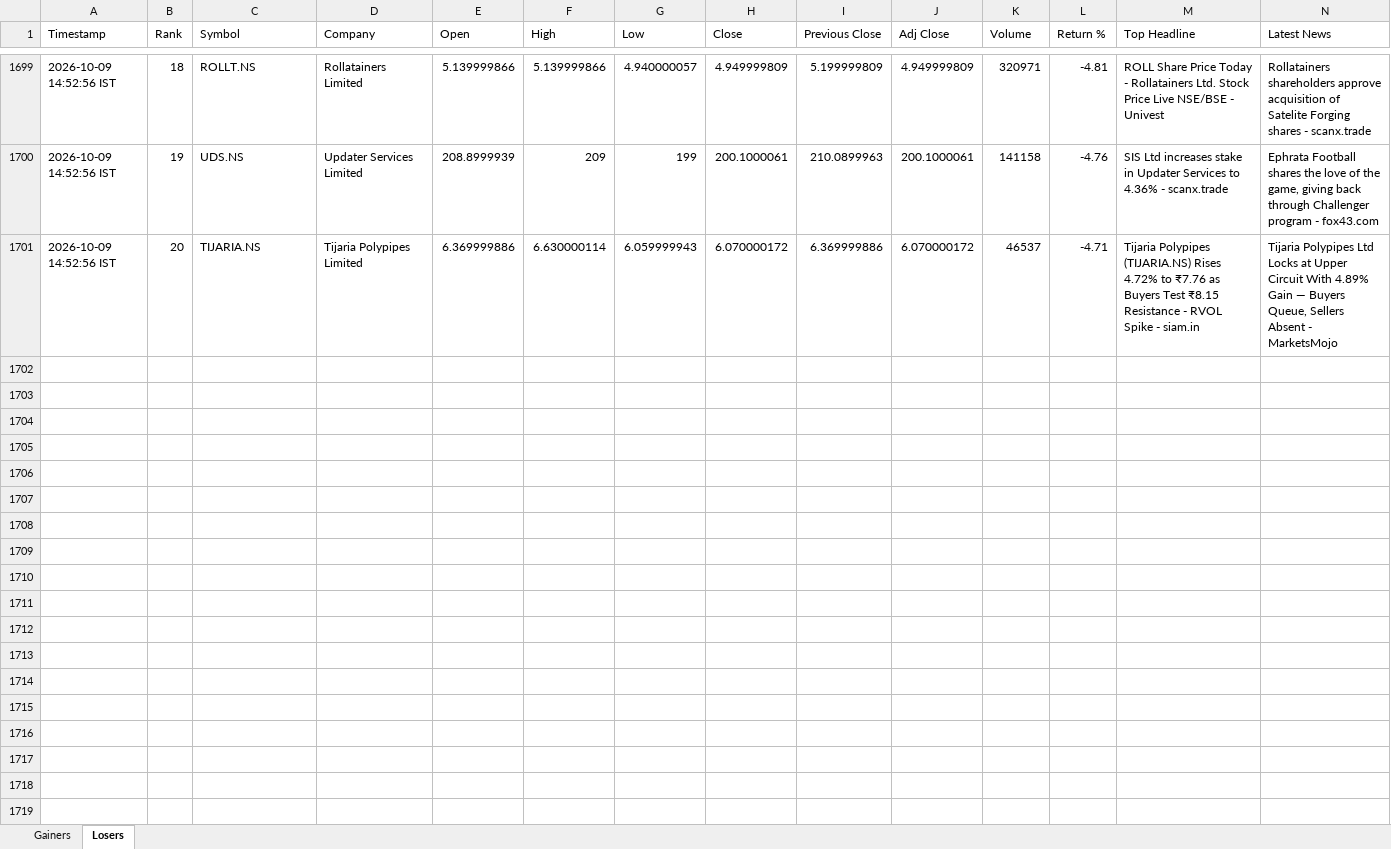
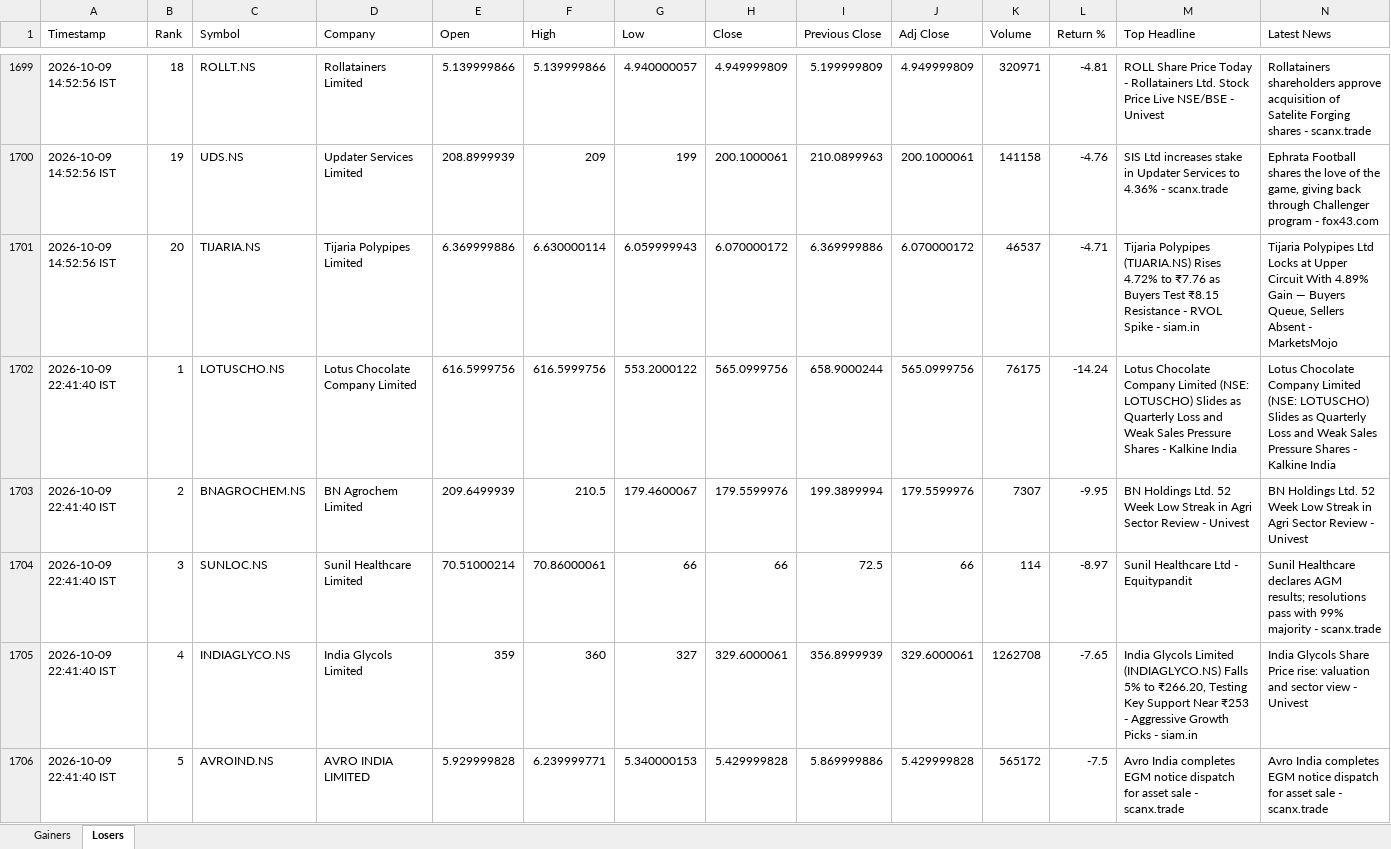
Before and after one commit to PavanSaiNekkala/News_Dividend_Fetcher, an Excel workbook: NEWS_Daily_Report/output/history/NEWS_Daily_Report_History.xlsx, sheet Losers, drawn as a sheet; only a part is shown, gaps mark what is left out; values as stored, in another font and other column widths than the file's, no borders; rows hold the shown columns only; the diff covers the shown part only; the diff names each change by its address in the sheet, - before the commit and + after, or states it on an @@ line.

```diff
--- a/NEWS_Daily_Report/output/history/NEWS_Daily_Report_History.xlsx (sheet Losers)
+++ b/NEWS_Daily_Report/output/history/NEWS_Daily_Report_History.xlsx (sheet Losers)
+row 1702: 2026-10-09 22:41:40 IST | 1 | LOTUSCHO.NS | Lotus Chocolate Company Limited | 616.5999756 | 616.5999756 | 553.2000122 | 565.0999756 | 658.9000244 | 565.0999756 | 76175 | -14.24 | Lotus Chocolate Company Limited (NSE: LOTUSCHO) Slides as Quarterly Loss and Weak Sales Pressure Shares - Kalkine India | Lotus Chocolate Company Limited (NSE: LOTUSCHO) Slides as Quarterly Loss and Weak Sales Pressure Shares - Kalkine India
+row 1703: 2026-10-09 22:41:40 IST | 2 | BNAGROCHEM.NS | BN Agrochem Limited | 209.6499939 | 210.5 | 179.4600067 | 179.5599976 | 199.3899994 | 179.5599976 | 7307 | -9.95 | BN Holdings Ltd. 52 Week Low Streak in Agri Sector Review - Univest | BN Holdings Ltd. 52 Week Low Streak in Agri Sector Review - Univest
+row 1704: 2026-10-09 22:41:40 IST | 3 | SUNLOC.NS | Sunil Healthcare Limited | 70.51000214 | 70.86000061 | 66 | 66 | 72.5 | 66 | 114 | -8.97 | Sunil Healthcare Ltd - Equitypandit | Sunil Healthcare declares AGM results; resolutions pass with 99% majority - scanx.trade
+row 1705: 2026-10-09 22:41:40 IST | 4 | INDIAGLYCO.NS | India Glycols Limited | 359 | 360 | 327 | 329.6000061 | 356.8999939 | 329.6000061 | 1262708 | -7.65 | India Glycols Limited (INDIAGLYCO.NS) Falls 5% to ₹266.20, Testing Key Support Near ₹253 - Aggressive Growth Picks - siam.in | India Glycols Share Price rise: valuation and sector view - Univest
+row 1706: 2026-10-09 22:41:40 IST | 5 | AVROIND.NS | AVRO INDIA LIMITED | 5.929999828 | 6.239999771 | 5.340000153 | 5.429999828 | 5.869999886 | 5.429999828 | 565172 | -7.5 | Avro India completes EGM notice dispatch for asset sale - scanx.trade | Avro India completes EGM notice dispatch for asset sale - scanx.trade
```
Also changed, not shown: 15 added rows elsewhere in this sheet, sheet Gainers, NEWS_Daily_Report/output/latest/NEWS_Daily_Report.xlsx.
